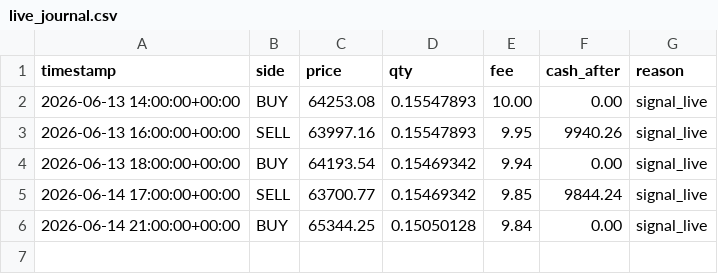
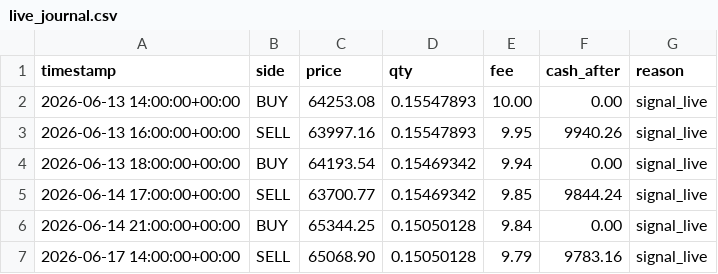
Before and after one commit to andresapontelegal-source/finanzas, a CSV file: state/live_journal.csv, drawn as a sheet.

```diff
--- a/state/live_journal.csv
+++ b/state/live_journal.csv
@@ -6 +6,2 @@ timestamp,side,price,qty,fee,cash_after,reason
 2026-06-14 21:00:00+00:00,BUY,65344.25,0.15050128,9.84,0.00,signal_live
+2026-06-17 14:00:00+00:00,SELL,65068.90,0.15050128,9.79,9783.16,signal_live
```
Also changed, not shown: state/live_equity.csv, 1 other file.
